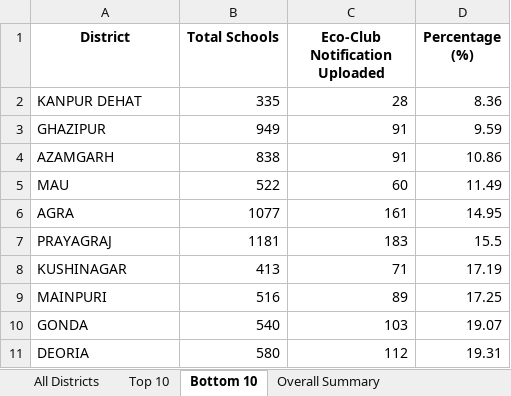
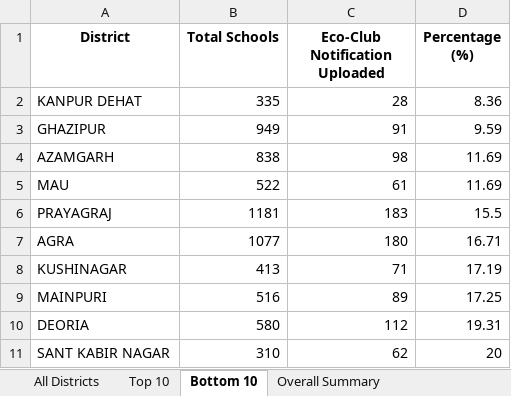
Before and after one commit to alokkmohan/ECO-Club, an Excel workbook: summary_reports.xlsx, sheet Bottom 10, drawn as a sheet; values as stored, in another font and other column widths than the file's, no borders; removed rows and columns are numbered as before the commit, all else as after; the diff names each change by its address in the sheet, - before the commit and + after, or states it on an @@ line.

```diff
--- a/summary_reports.xlsx (sheet Bottom 10)
+++ b/summary_reports.xlsx (sheet Bottom 10)
-C4 (Eco-Club Notification Uploaded): 91
+C4 (Eco-Club Notification Uploaded): 98
-D4 (Percentage (%)): 10.86
+D4 (Percentage (%)): 11.69
-C5 (Eco-Club Notification Uploaded): 60
+C5 (Eco-Club Notification Uploaded): 61
-D5 (Percentage (%)): 11.49
+D5 (Percentage (%)): 11.69
-row 6: AGRA | 1077 | 161 | 14.95
+row 7: AGRA | 1077 | 180 | 16.71
-row 10: GONDA | 540 | 103 | 19.07
+row 11: SANT KABIR NAGAR | 310 | 62 | 20
```
Also changed, not shown: sheet All Districts, sheet Top 10, sheet Overall Summary, 3 other files.
